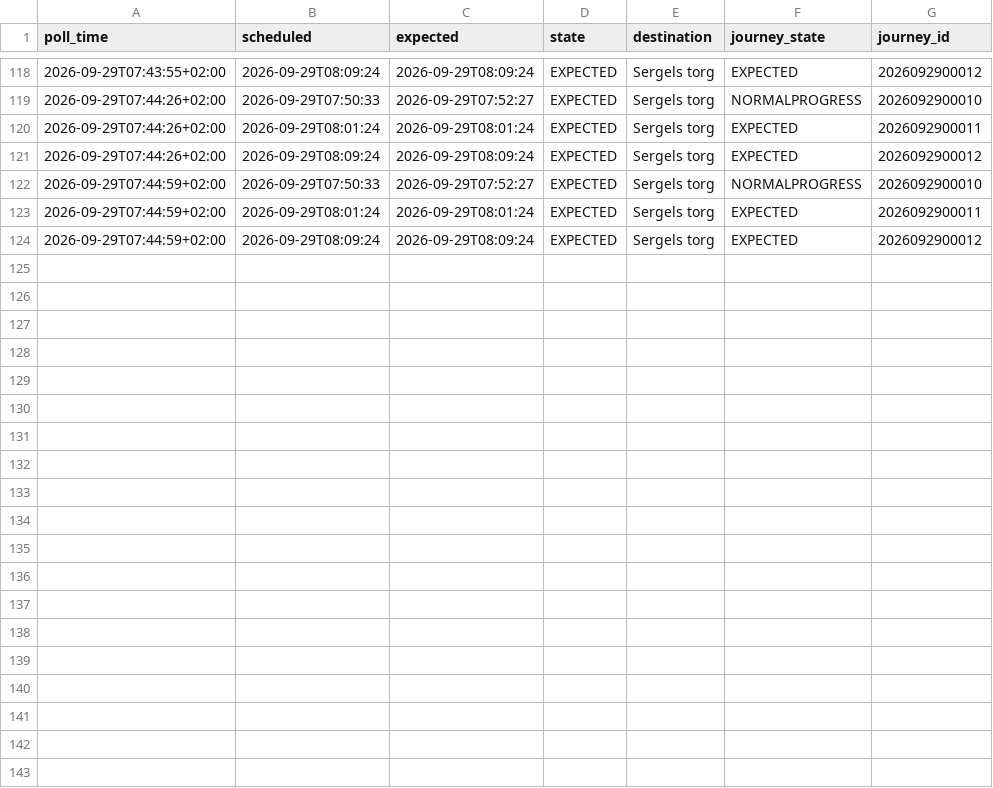
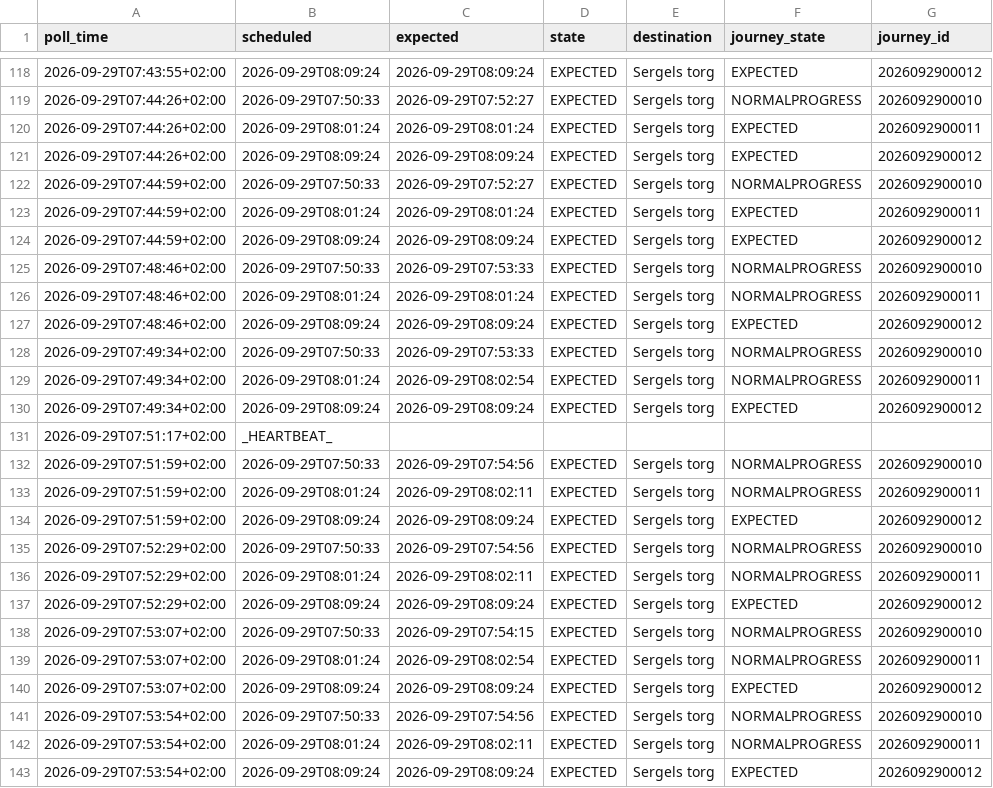
Before and after one commit to johanna86-sudo/sl-516-logg, a CSV file: data/morning/raw/2026-09-29.csv, drawn as a sheet; only a part is shown, gaps mark what is left out; the diff covers the shown part only; the diff names each change by its address in the sheet, - before the commit and + after, or states it on an @@ line.

```diff
--- a/data/morning/raw/2026-09-29.csv
+++ b/data/morning/raw/2026-09-29.csv
+row 125: 2026-09-29T07:48:46+02:00 | 2026-09-29T07:50:33 | 2026-09-29T07:53:33 | EXPECTED | Sergels torg | NORMALPROGRESS | 2026092900010
+row 126: 2026-09-29T07:48:46+02:00 | 2026-09-29T08:01:24 | 2026-09-29T08:01:24 | EXPECTED | Sergels torg | NORMALPROGRESS | 2026092900011
+row 127: 2026-09-29T07:48:46+02:00 | 2026-09-29T08:09:24 | 2026-09-29T08:09:24 | EXPECTED | Sergels torg | EXPECTED | 2026092900012
+row 128: 2026-09-29T07:49:34+02:00 | 2026-09-29T07:50:33 | 2026-09-29T07:53:33 | EXPECTED | Sergels torg | NORMALPROGRESS | 2026092900010
+row 129: 2026-09-29T07:49:34+02:00 | 2026-09-29T08:01:24 | 2026-09-29T08:02:54 | EXPECTED | Sergels torg | NORMALPROGRESS | 2026092900011
+row 130: 2026-09-29T07:49:34+02:00 | 2026-09-29T08:09:24 | 2026-09-29T08:09:24 | EXPECTED | Sergels torg | EXPECTED | 2026092900012
+row 131: 2026-09-29T07:51:17+02:00 | _HEARTBEAT_
+row 132: 2026-09-29T07:51:59+02:00 | 2026-09-29T07:50:33 | 2026-09-29T07:54:56 | EXPECTED | Sergels torg | NORMALPROGRESS | 2026092900010
+row 133: 2026-09-29T07:51:59+02:00 | 2026-09-29T08:01:24 | 2026-09-29T08:02:11 | EXPECTED | Sergels torg | NORMALPROGRESS | 2026092900011
+row 134: 2026-09-29T07:51:59+02:00 | 2026-09-29T08:09:24 | 2026-09-29T08:09:24 | EXPECTED | Sergels torg | EXPECTED | 2026092900012
+row 135: 2026-09-29T07:52:29+02:00 | 2026-09-29T07:50:33 | 2026-09-29T07:54:56 | EXPECTED | Sergels torg | NORMALPROGRESS | 2026092900010
+row 136: 2026-09-29T07:52:29+02:00 | 2026-09-29T08:01:24 | 2026-09-29T08:02:11 | EXPECTED | Sergels torg | NORMALPROGRESS | 2026092900011
+row 137: 2026-09-29T07:52:29+02:00 | 2026-09-29T08:09:24 | 2026-09-29T08:09:24 | EXPECTED | Sergels torg | EXPECTED | 2026092900012
+row 138: 2026-09-29T07:53:07+02:00 | 2026-09-29T07:50:33 | 2026-09-29T07:54:15 | EXPECTED | Sergels torg | NORMALPROGRESS | 2026092900010
+row 139: 2026-09-29T07:53:07+02:00 | 2026-09-29T08:01:24 | 2026-09-29T08:02:54 | EXPECTED | Sergels torg | NORMALPROGRESS | 2026092900011
+row 140: 2026-09-29T07:53:07+02:00 | 2026-09-29T08:09:24 | 2026-09-29T08:09:24 | EXPECTED | Sergels torg | EXPECTED | 2026092900012
+row 141: 2026-09-29T07:53:54+02:00 | 2026-09-29T07:50:33 | 2026-09-29T07:54:56 | EXPECTED | Sergels torg | NORMALPROGRESS | 2026092900010
+row 142: 2026-09-29T07:53:54+02:00 | 2026-09-29T08:01:24 | 2026-09-29T08:02:11 | EXPECTED | Sergels torg | NORMALPROGRESS | 2026092900011
+row 143: 2026-09-29T07:53:54+02:00 | 2026-09-29T08:09:24 | 2026-09-29T08:09:24 | EXPECTED | Sergels torg | EXPECTED | 2026092900012
```
Also changed, not shown: 9 added rows elsewhere in this file, data/morning/summary.csv.
